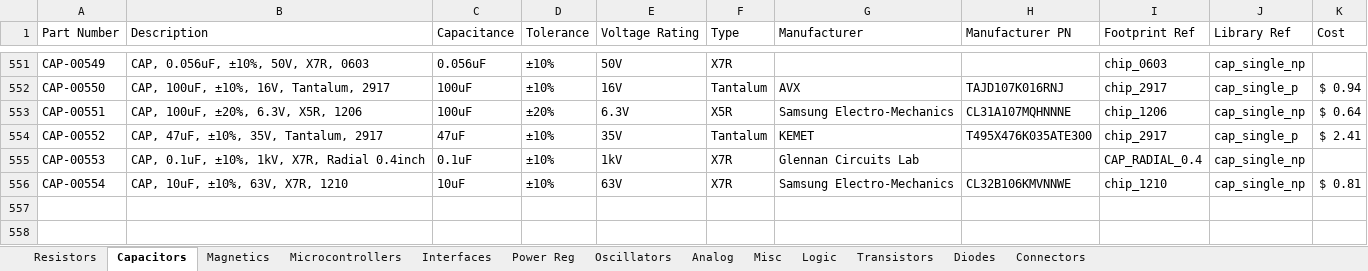
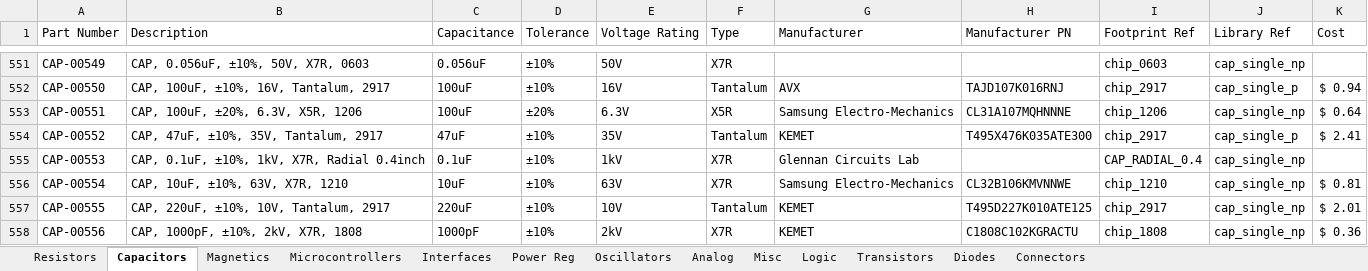
Before and after one commit to cwruRobotics/Altium_Central_Library, an Excel workbook: Library/Components/DB.xlsx, sheet Capacitors, drawn as a sheet; only a part is shown, gaps mark what is left out; values as stored, in another font and other column widths than the file's, no borders; the diff names each change by its address in the sheet, - before the commit and + after, or states it on an @@ line.

```diff
--- a/Library/Components/DB.xlsx (sheet Capacitors)
+++ b/Library/Components/DB.xlsx (sheet Capacitors)
+row 557: CAP-00555 | CAP, 220uF, ±10%, 10V, Tantalum, 2917 | 220uF | ±10% | 10V | Tantalum | KEMET | T495D227K010ATE125 | chip_2917 | cap_single_np | $ 2.01
+row 558: CAP-00556 | CAP, 1000pF, ±10%, 2kV, X7R, 1808 | 1000pF | ±10% | 2kV | X7R | KEMET | C1808C102KGRACTU | chip_1808 | cap_single_np | $ 0.36
```
Also changed, not shown: sheet Connectors, sheet Misc, sheet Analog, sheet Power Reg, sheet Magnetics, 35 other files.
